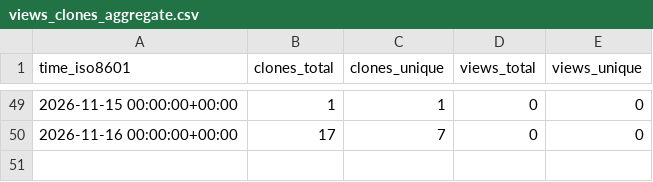
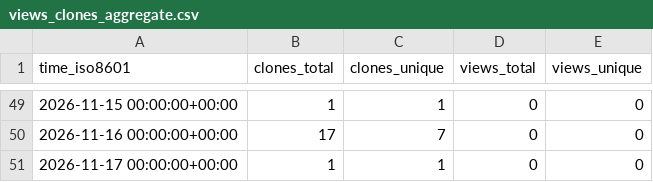
Before and after one commit to CharlieChen-123/to-do, a CSV file: CharlieChen-123/to-do/ghrs-data/views_clones_aggregate.csv, drawn as a sheet; only a part is shown, gaps mark what is left out.

```diff
--- a/CharlieChen-123/to-do/ghrs-data/views_clones_aggregate.csv
+++ b/CharlieChen-123/to-do/ghrs-data/views_clones_aggregate.csv
@@ -50 +50,2 @@ time_iso8601,clones_total,clones_unique,views_total,views_unique
 2026-11-16 00:00:00+00:00,17,7,0,0
+2026-11-17 00:00:00+00:00,1,1,0,0
```
Also changed, not shown: 1 other file.
